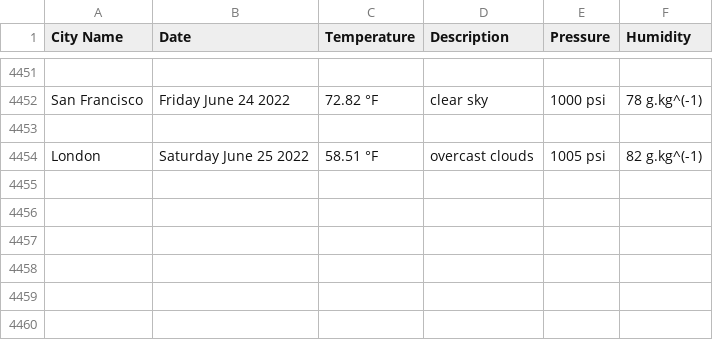
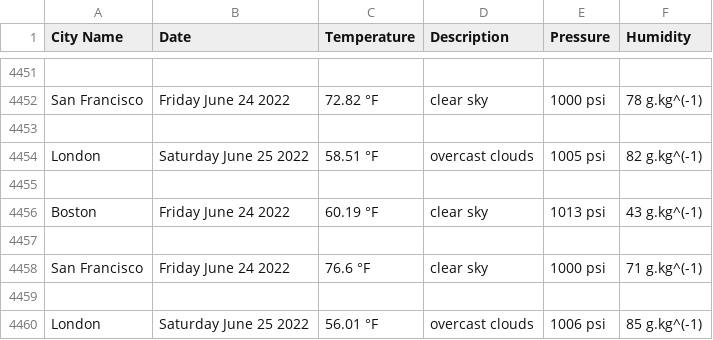
Before and after one commit to handel-fan/pythonic-weather, a CSV file: weather.csv, drawn as a sheet; only a part is shown, gaps mark what is left out.

```diff
--- a/weather.csv
+++ b/weather.csv
@@ -4454 +4454,7 @@ San Francisco,Friday June 24 2022,72.82 °F,clear sky,1000 psi,78 g.kg^(-1)
 London,Saturday June 25 2022,58.51 °F,overcast clouds,1005 psi,82 g.kg^(-1)
+
+Boston,Friday June 24 2022,60.19 °F,clear sky,1013 psi,43 g.kg^(-1)
+
+San Francisco,Friday June 24 2022,76.6 °F,clear sky,1000 psi,71 g.kg^(-1)
+
+London,Saturday June 25 2022,56.01 °F,overcast clouds,1006 psi,85 g.kg^(-1)
```
